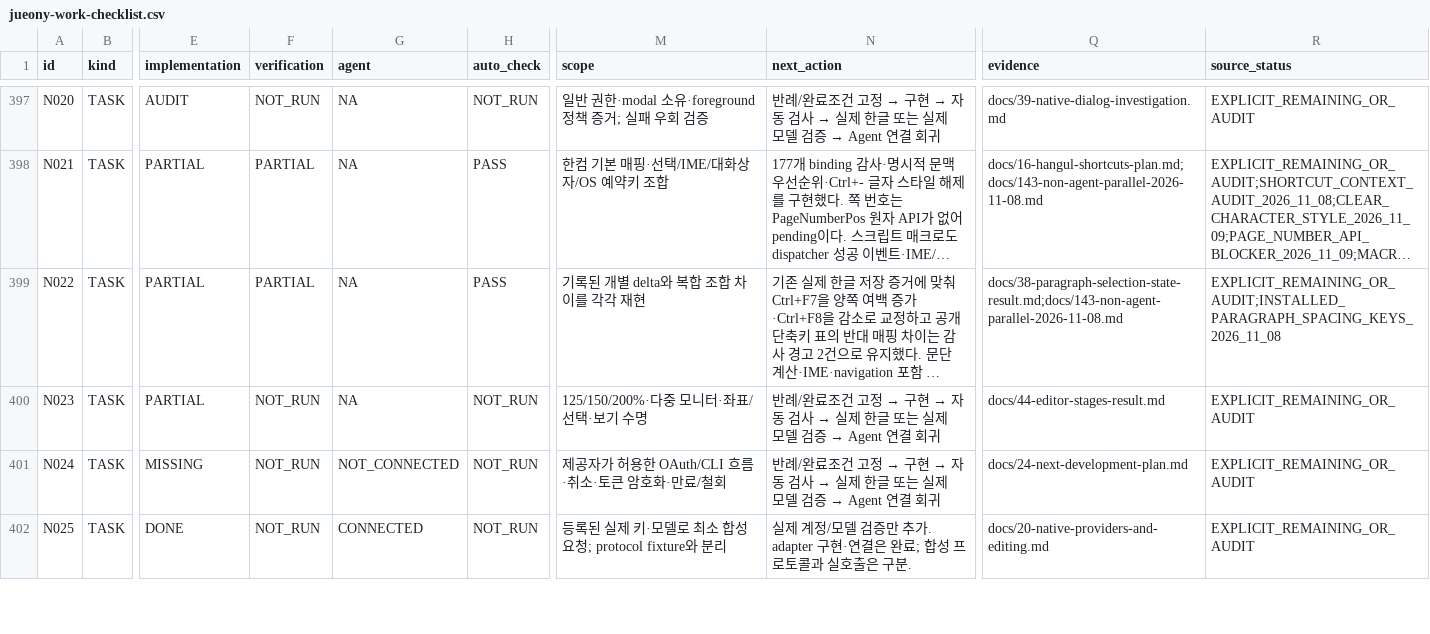
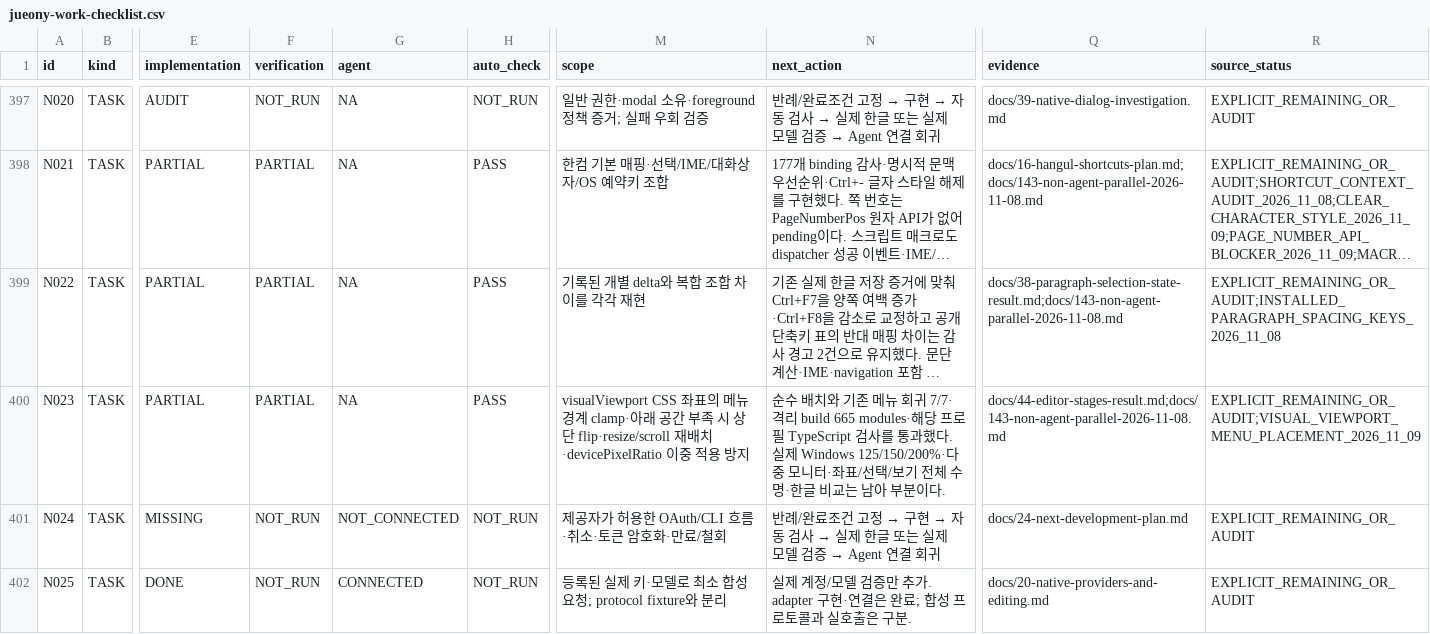
Before and after one commit to jjome/jueony, a CSV file: docs/jueony-work-checklist.csv, drawn as a sheet; only a part is shown, gaps mark what is left out; long unchanged cells end in …; the diff covers the shown part only; the diff names each change by its address in the sheet, - before the commit and + after, or states it on an @@ line.

Commit message:
docs(editor): record viewport and corpus verification

```diff
--- a/docs/jueony-work-checklist.csv
+++ b/docs/jueony-work-checklist.csv
-F400 (verification): NOT_RUN
+F400 (verification): PARTIAL
-H400 (auto_check): NOT_RUN
+H400 (auto_check): PASS
-M400 (scope): 125/150/200%·다중 모니터·좌표/선택·보기 수명
+M400 (scope): visualViewport CSS 좌표의 메뉴 경계 clamp·아래 공간 부족 시 상단 flip·resize/scroll 재배치·devicePixelRatio 이중 적용 방지
@@ N400 (next_action): 반례/완료조건 고정 → 구현 → 자동 검사 → 실제 한글 또는 실제 모델 검증 → Agent 연결 회귀 → 순수 배치와 기존 메뉴 회귀 7/7·격리 build 665 modules·해당 프로필 TypeScript 검사를 통과했다. 실제 Windows 125/150/200%·다중 모니터·좌표/선택/보기 전체 수명·한글 비교는 남아 부분이다. @@
-Q400 (evidence): docs/44-editor-stages-result.md
+Q400 (evidence): docs/44-editor-stages-result.md;docs/143-non-agent-parallel-2026-11-08.md
-R400 (source_status): EXPLICIT_REMAINING_OR_AUDIT
+R400 (source_status): EXPLICIT_REMAINING_OR_AUDIT;VISUAL_VIEWPORT_MENU_PLACEMENT_2026_11_09
```
Also changed, not shown: 7 edited cells elsewhere in this file, 6 other files.
